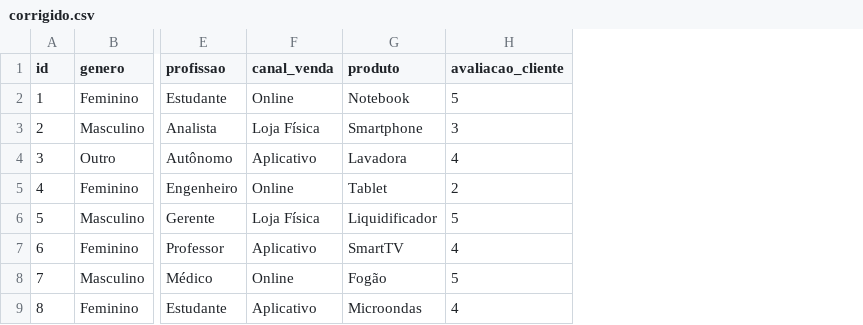
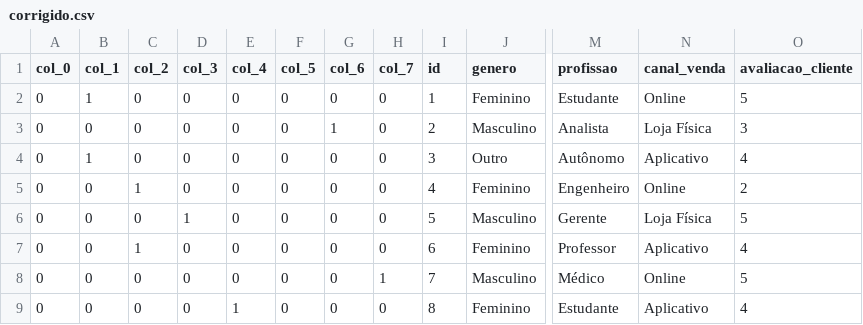
Before and after one commit to AndreBeckPires/Aprendizado-Supervisionado-Entregas, a CSV file: 3. Codificação de Variáveis Categóricas/corrigido.csv, drawn as a sheet; only a part is shown, gaps mark what is left out; removed rows and columns are numbered as before the commit, all else as after; the diff names each change by its address in the sheet, - before the commit and + after, or states it on an @@ line.

```diff
--- a/3. Codificação de Variáveis Categóricas/corrigido.csv
+++ b/3. Codificação de Variáveis Categóricas/corrigido.csv
+column A (col_0), rows 2-9: all 0
+column B (col_1), rows 2-9: 1 | 0 | 1 | 0 | 0 | 0 | 0 | 0
+column C (col_2), rows 2-9: 0 | 0 | 0 | 1 | 0 | 1 | 0 | 0
+column D (col_3), rows 2-9: 0 | 0 | 0 | 0 | 1 | 0 | 0 | 0
+column E (col_4), rows 2-9: 0 | 0 | 0 | 0 | 0 | 0 | 0 | 1
+column F (col_5), rows 2-9: all 0
+column G (col_6), rows 2-9: 0 | 1 | 0 | 0 | 0 | 0 | 0 | 0
+column H (col_7), rows 2-9: 0 | 0 | 0 | 0 | 0 | 0 | 1 | 0
-column G (produto), rows 2-9: Notebook | Smartphone | Lavadora | Tablet | Liquidificador | SmartTV | Fogão | Microondas
```
Also changed, not shown: 4 other files.
